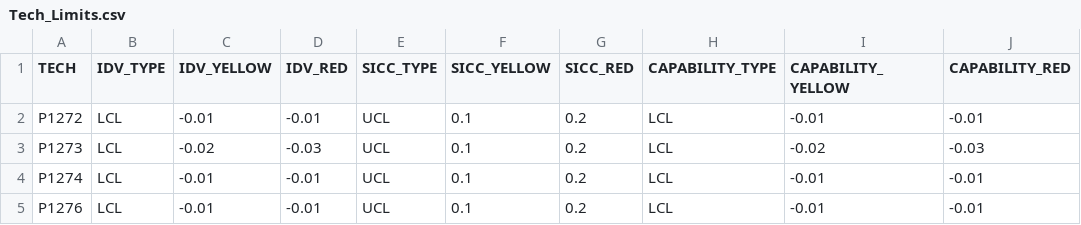
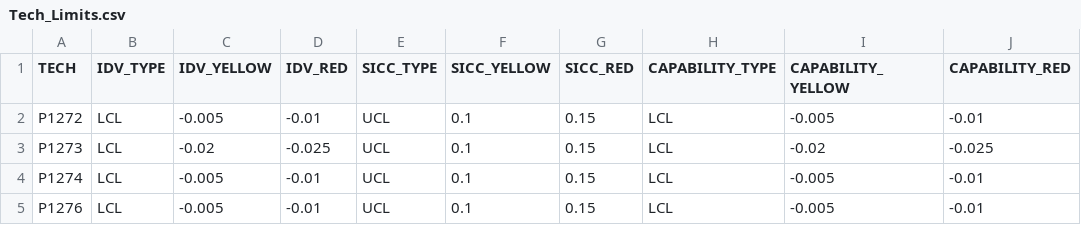
Before and after one commit to dagarcia-pde/PDE_Weekly, a CSV file: Tech_Limits.csv, drawn as a sheet; only a part is shown; the diff names each change by its address in the sheet, - before the commit and + after, or states it on an @@ line.

```diff
--- a/Tech_Limits.csv
+++ b/Tech_Limits.csv
-C2 (IDV_YELLOW): -0.01
+C2 (IDV_YELLOW): -0.005
-G2:G5 (SICC_RED): 0.2
+G2:G5 (SICC_RED): 0.15
-I2 (CAPABILITY_YELLOW): -0.01
+I2 (CAPABILITY_YELLOW): -0.005
-D3 (IDV_RED): -0.03
+D3 (IDV_RED): -0.025
-J3 (CAPABILITY_RED): -0.03
+J3 (CAPABILITY_RED): -0.025
-C4:C5 (IDV_YELLOW): -0.01
+C4:C5 (IDV_YELLOW): -0.005
-I4:I5 (CAPABILITY_YELLOW): -0.01
+I4:I5 (CAPABILITY_YELLOW): -0.005
```
Also changed, not shown: Config.csv, output.csv, 2 other files.
